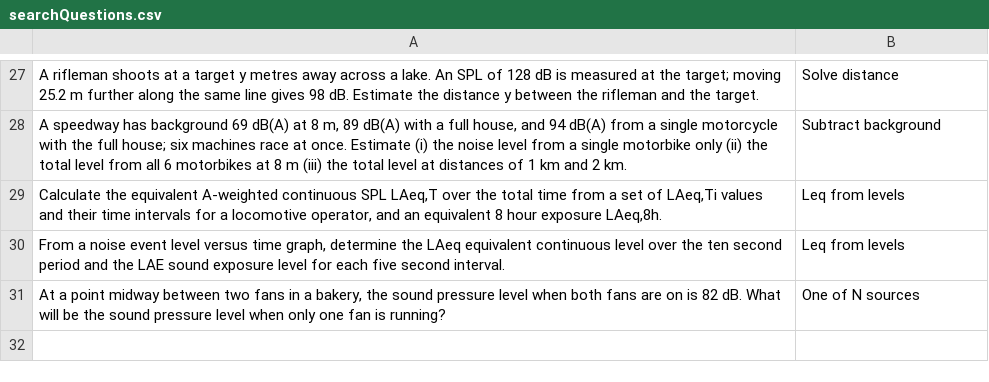
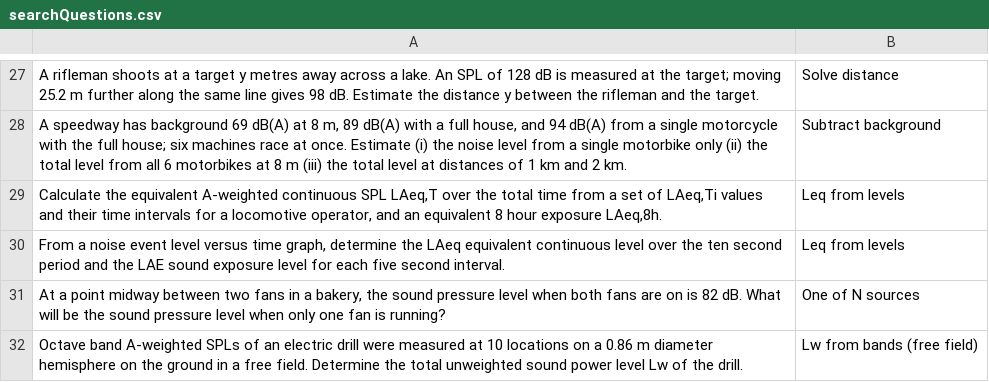
Before and after one commit to AirTrafficController/MECH9325-MATLAB-AIO, a CSV file: searchQuestions.csv, drawn as a sheet; only a part is shown, gaps mark what is left out; the diff names each change by its address in the sheet, - before the commit and + after, or states it on an @@ line.

```diff
--- a/searchQuestions.csv
+++ b/searchQuestions.csv
+row 32: Octave band A-weighted SPLs of an electric drill were measured at 10 locations on a 0.86 m diameter hemisphere on the ground in a free field. Determine the total unweighted sound power level Lw of the drill. | Lw from bands (free field)
```
Also changed, not shown: calculators.csv.
